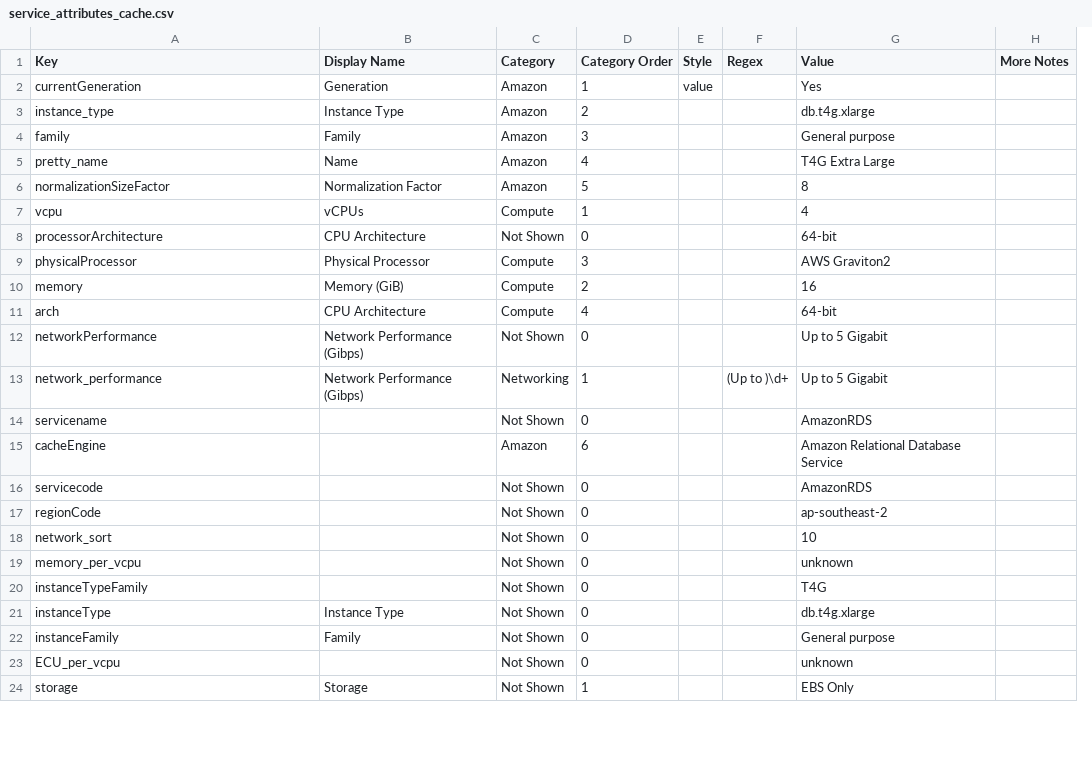
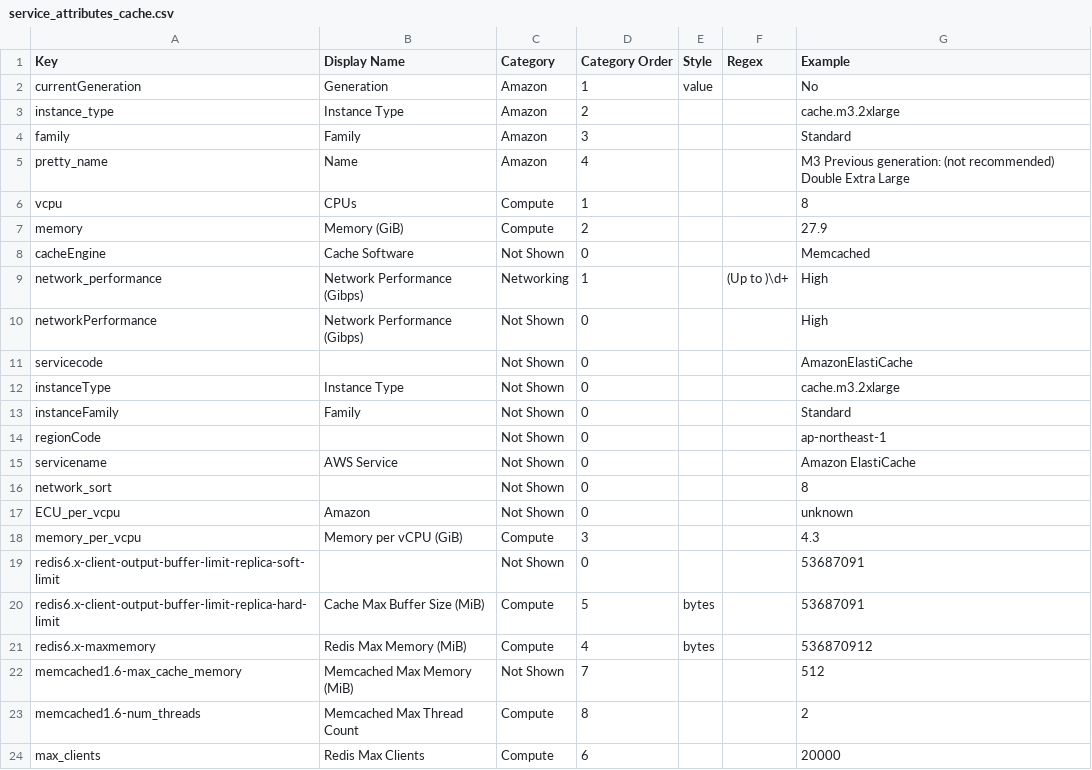
Before and after one commit to vantage-sh/ec2instances.info, a CSV file: meta/service_attributes_cache.csv, drawn as a sheet; only a part is shown; removed rows and columns are numbered as before the commit, all else as after; the diff covers the shown part only; the diff names each change by its address in the sheet, - before the commit and + after, or states it on an @@ line.

Commit message:
extra attributes of cache instances + refactors

```diff
--- a/meta/service_attributes_cache.csv
+++ b/meta/service_attributes_cache.csv
-column G (Value), rows 2-5: Yes | db.t4g.xlarge | General purpose | T4G Extra Large; row 7: 4; row 10: 16; row 12: Up to 5 Gigabit; row 16: AmazonRDS; rows 21-23: db.t4g.xlarge | General purpose | unknown
-column H (More Notes), empty
+column G (Example), rows 2-7: No | cache.m3.2xlarge | Standard | M3 Previous generation: (not recommended) Double Extra Large | 8 | 27.9; rows 10-13: High | AmazonElastiCache | cache.m3.2xlarge | Standard; row 17: unknown
-row 6: normalizationSizeFactor | Normalization Factor | Amazon | 5 |  |  | 8
-B6 (Display Name): vCPUs
+B6 (Display Name): CPUs
-row 8: processorArchitecture | CPU Architecture | Not Shown | 0 |  |  | 64-bit
-row 9: physicalProcessor | Physical Processor | Compute | 3 |  |  | AWS Graviton2
-row 11: arch | CPU Architecture | Compute | 4 |  |  | 64-bit
+row 8: cacheEngine | Cache Software | Not Shown | 0 |  |  | Memcached
@@ row 13 moved to row 9: network_performance @@
-row 14: servicename |  | Not Shown | 0 |  |  | AmazonRDS
-row 15: cacheEngine |  | Amazon | 6 |  |  | Amazon Relational Database Service
-row 19: memory_per_vcpu |  | Not Shown | 0 |  |  | unknown
-row 20: instanceTypeFamily |  | Not Shown | 0 |  |  | T4G
@@ row 17 moved to row 14: regionCode @@
+row 15: servicename | AWS Service | Not Shown | 0 |  |  | Amazon ElastiCache
@@ row 18 moved to row 16: network_sort @@
-B17 (Display Name): (empty)
+B17 (Display Name): Amazon
-row 24: storage | Storage | Not Shown | 1 |  |  | EBS Only
+row 18: memory_per_vcpu | Memory per vCPU (GiB) | Compute | 3 |  |  | 4.3
+row 19: redis6.x-client-output-buffer-limit-replica-soft-limit |  | Not Shown | 0 |  |  | 53687091
+row 20: redis6.x-client-output-buffer-limit-replica-hard-limit | Cache Max Buffer Size (MiB) | Compute | 5 | bytes |  | 53687091
+row 21: redis6.x-maxmemory | Redis Max Memory (MiB) | Compute | 4 | bytes |  | 536870912
+row 22: memcached1.6-max_cache_memory | Memcached Max Memory (MiB) | Not Shown | 7 |  |  | 512
+row 23: memcached1.6-num_threads | Memcached Max Thread Count | Compute | 8 |  |  | 2
+row 24: max_clients | Redis Max Clients | Compute | 6 |  |  | 20000
```
Also changed, not shown: 5 removed rows and 4 edited cells elsewhere in this file, meta/service_attributes_ec2.csv, meta/service_attributes_rds.csv, 6 other files.
